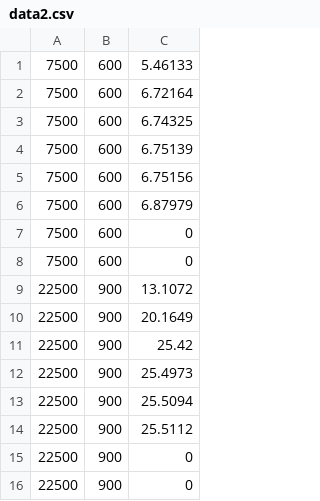
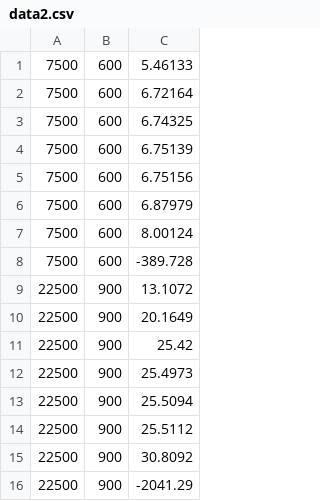
Before and after one commit to gobblygobble/SimpleFC-Sim, a CSV file: src/data2.csv, drawn as a sheet.

```diff
--- a/src/data2.csv
+++ b/src/data2.csv
@@ -6,4 +6,4 @@
 7500, 600, 6.87979,
-7500, 600, 0,
-7500, 600, 0,
+7500, 600, 8.00124,
+7500, 600, -389.728,
 22500, 900, 13.1072,
@@ -14,3 +14,3 @@
 22500, 900, 25.5112,
-22500, 900, 0,
-22500, 900, 0,
+22500, 900, 30.8092,
+22500, 900, -2041.29,
```
Also changed, not shown: 2 other files.
